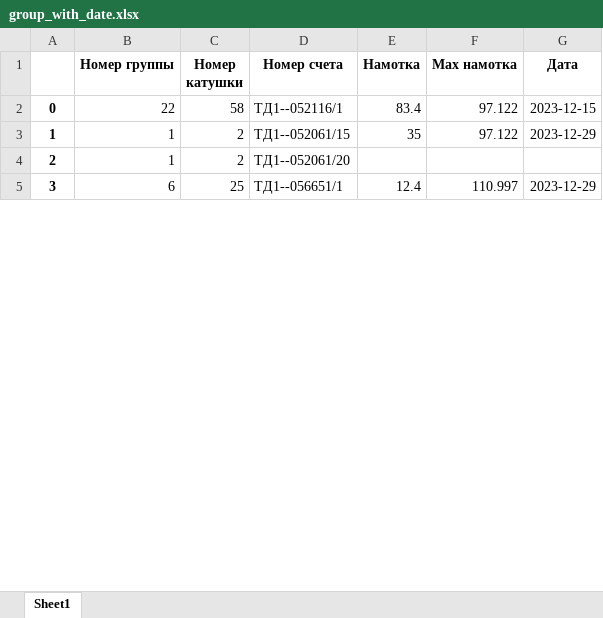
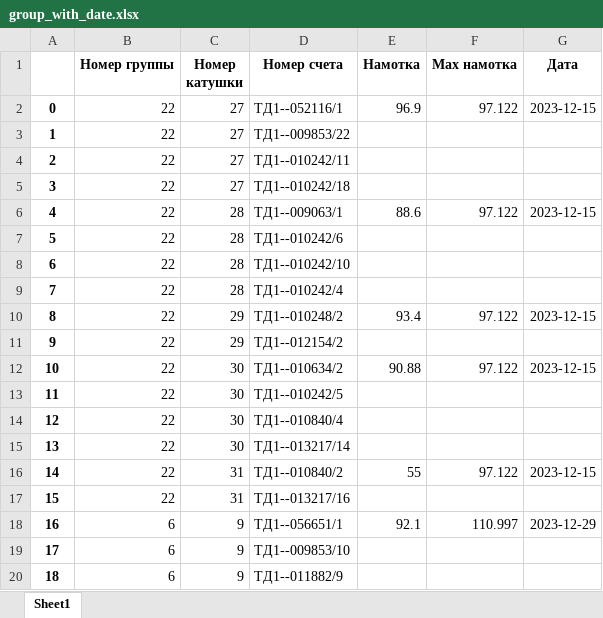
Before and after one commit to Bugor04ek/Anjelika, an Excel workbook: excel/group_with_date.xlsx, sheet Sheet1, drawn as a sheet; only a part is shown; values as stored, in another font and other column widths than the file's, no borders; removed rows and columns are numbered as before the commit, all else as after; the diff covers the shown part only; the diff names each change by its address in the sheet, - before the commit and + after, or states it on an @@ line.

```diff
--- a/excel/group_with_date.xlsx (sheet Sheet1)
+++ b/excel/group_with_date.xlsx (sheet Sheet1)
-C2 (Номер катушки): 58
+C2 (Номер катушки): 27
-E2 (Намотка): 83.4
+E2 (Намотка): 96.9
-row 3: 1 | 1 | 2 | ТД1--052061/15 | 35 | 97.122 | 2023-12-29
-row 4: 2 | 1 | 2 | ТД1--052061/20
+row 3: 1 | 22 | 27 | ТД1--009853/22
+row 4: 2 | 22 | 27 | ТД1--010242/11
+row 5: 3 | 22 | 27 | ТД1--010242/18
+row 6: 4 | 22 | 28 | ТД1--009063/1 | 88.6 | 97.122 | 2023-12-15
+row 7: 5 | 22 | 28 | ТД1--010242/6
+row 8: 6 | 22 | 28 | ТД1--010242/10
+row 9: 7 | 22 | 28 | ТД1--010242/4
+row 10: 8 | 22 | 29 | ТД1--010248/2 | 93.4 | 97.122 | 2023-12-15
+row 11: 9 | 22 | 29 | ТД1--012154/2
+row 12: 10 | 22 | 30 | ТД1--010634/2 | 90.88 | 97.122 | 2023-12-15
+row 13: 11 | 22 | 30 | ТД1--010242/5
+row 14: 12 | 22 | 30 | ТД1--010840/4
+row 15: 13 | 22 | 30 | ТД1--013217/14
+row 16: 14 | 22 | 31 | ТД1--010840/2 | 55 | 97.122 | 2023-12-15
+row 17: 15 | 22 | 31 | ТД1--013217/16
@@ column A renumbered between rows 18 and 138 @@
-C18 (Номер катушки): 25
+C18 (Номер катушки): 9
-E18 (Намотка): 12.4
+E18 (Намотка): 92.1
+row 19: 17 | 6 | 9 | ТД1--009853/10
+row 20: 18 | 6 | 9 | ТД1--011882/9
```
Also changed, not shown: 60 added rows, 104 removed rows and 78 edited cells elsewhere in this sheet, excel/group_without_date.xlsx, excel/output_class.xlsx, 5 other files.
